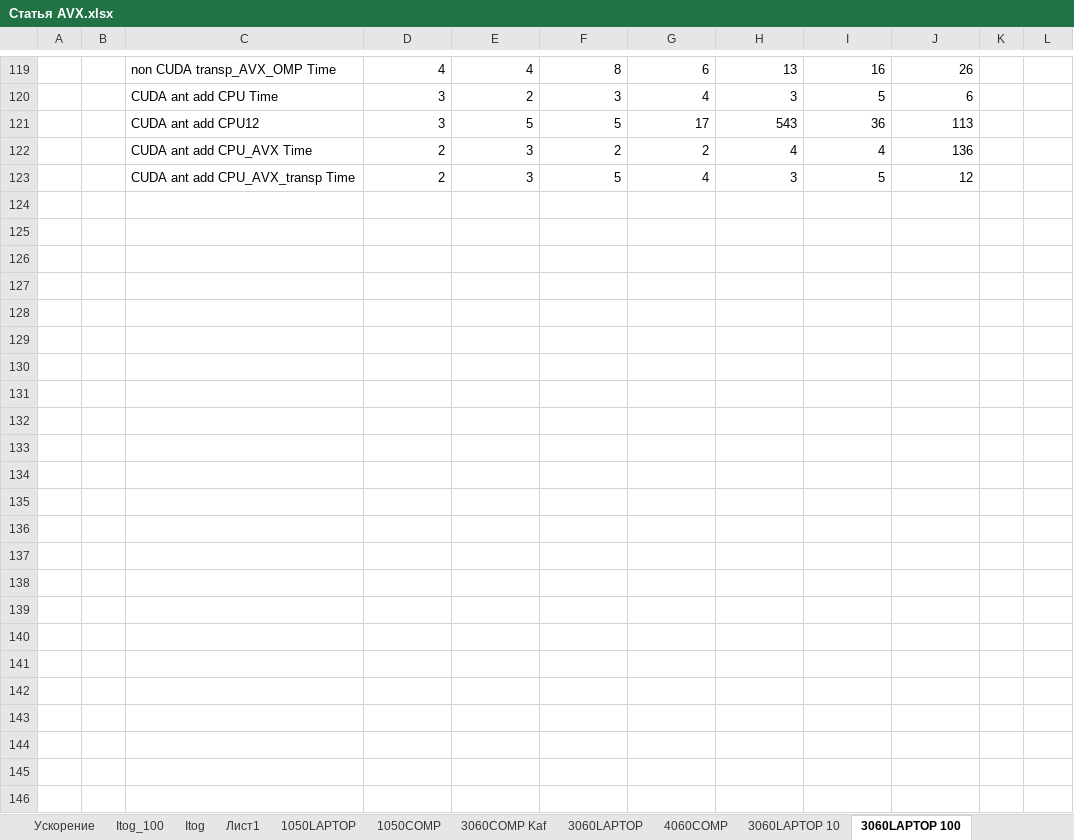
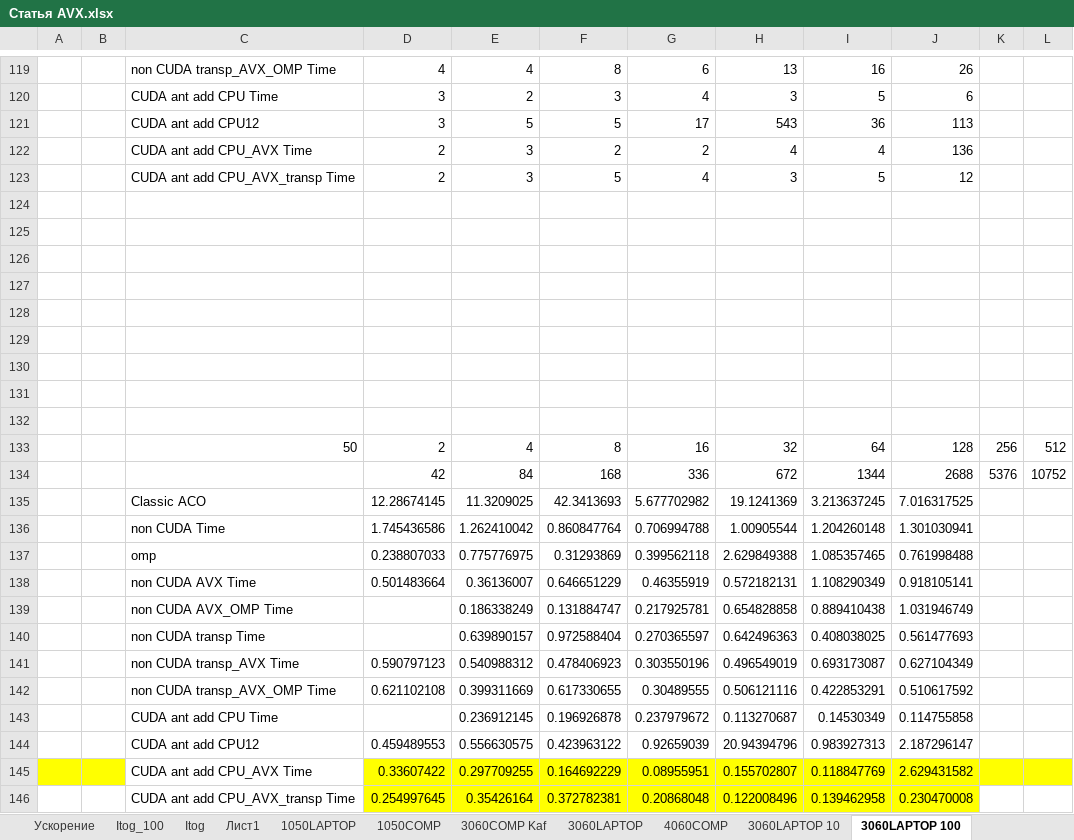
Before and after one commit to kalengul/ACO_SIMD, an Excel workbook: TRACE_ITOG_EXCEL/Статья AVX.xlsx, sheet 3060LAPTOP 100, drawn as a sheet; only a part is shown, gaps mark what is left out; values as stored, in another font and other column widths than the file's, no borders; conditional formats not drawn; the diff names each change by its address in the sheet, - before the commit and + after, or states it on an @@ line.

```diff
--- a/TRACE_ITOG_EXCEL/Статья AVX.xlsx (sheet 3060LAPTOP 100)
+++ b/TRACE_ITOG_EXCEL/Статья AVX.xlsx (sheet 3060LAPTOP 100)
+row 124: (empty)
+row 125: (empty)
+row 126: (empty)
+row 127: (empty)
+row 128: (empty)
+row 129: (empty)
+row 130: (empty)
+row 131: (empty)
+row 132: (empty)
+row 133:  |  | 50 | 2 | 4 | 8 | 16 | 32 | 64 | 128 | 256 | 512
+row 134:  |  |  | 42 | 84 | 168 | 336 | 672 | 1344 | 2688 | 5376 | 10752
+row 135:  |  | Classic ACO | 12.28674145 | 11.3209025 | 42.3413693 | 5.677702982 | 19.1241369 | 3.213637245 | 7.016317525
+row 136:  |  | non CUDA Time | 1.745436586 | 1.262410042 | 0.860847764 | 0.706994788 | 1.00905544 | 1.204260148 | 1.301030941
+row 137:  |  | omp | 0.238807033 | 0.775776975 | 0.31293869 | 0.399562118 | 2.629849388 | 1.085357465 | 0.761998488
+row 138:  |  | non CUDA AVX Time | 0.501483664 | 0.36136007 | 0.646651229 | 0.46355919 | 0.572182131 | 1.108290349 | 0.918105141
+row 139:  |  | non CUDA AVX_OMP Time |  | 0.186338249 | 0.131884747 | 0.217925781 | 0.654828858 | 0.889410438 | 1.031946749
+row 140:  |  | non CUDA transp Time |  | 0.639890157 | 0.972588404 | 0.270365597 | 0.642496363 | 0.408038025 | 0.561477693
+row 141:  |  | non CUDA transp_AVX Time | 0.590797123 | 0.540988312 | 0.478406923 | 0.303550196 | 0.496549019 | 0.693173087 | 0.627104349
+row 142:  |  | non CUDA transp_AVX_OMP Time | 0.621102108 | 0.399311669 | 0.617330655 | 0.30489555 | 0.506121116 | 0.422853291 | 0.510617592
+row 143:  |  | CUDA ant add CPU Time |  | 0.236912145 | 0.196926878 | 0.237979672 | 0.113270687 | 0.14530349 | 0.114755858
+row 144:  |  | CUDA ant add CPU12 | 0.459489553 | 0.556630575 | 0.423963122 | 0.92659039 | 20.94394796 | 0.983927313 | 2.187296147
+row 145:  |  | CUDA ant add CPU_AVX Time | 0.33607422 | 0.297709255 | 0.164692229 | 0.08955951 | 0.155702807 | 0.118847769 | 2.629431582
+row 146:  |  | CUDA ant add CPU_AVX_transp Time | 0.254997645 | 0.35426164 | 0.372782381 | 0.20868048 | 0.122008496 | 0.139462958 | 0.230470008
```
Also changed, not shown: sheet 1050COMP, sheet 1050LAPTOP, sheet 4060COMP, sheet 3060COMP Kaf, sheet 3060LAPTOP, charts or pictures, TRACE_ITOG_EXCEL/Время.xlsx, TRACE_ITOG_EXCEL/Статья CUDA.xlsx, 52 other files.
